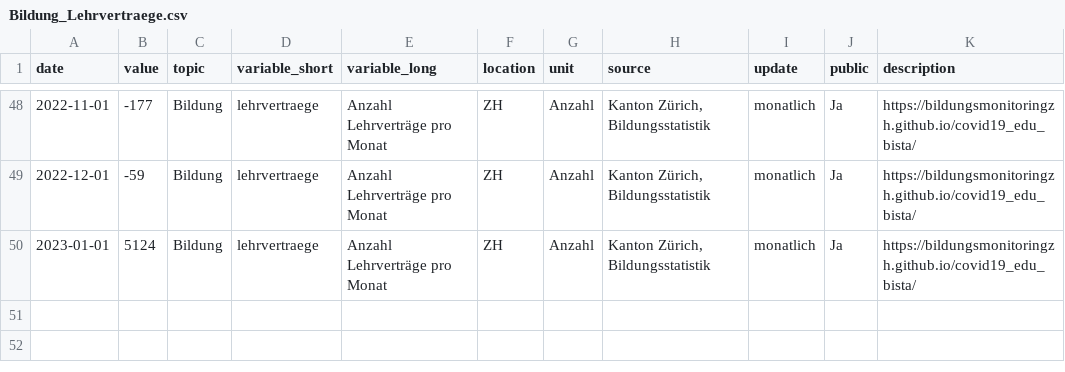
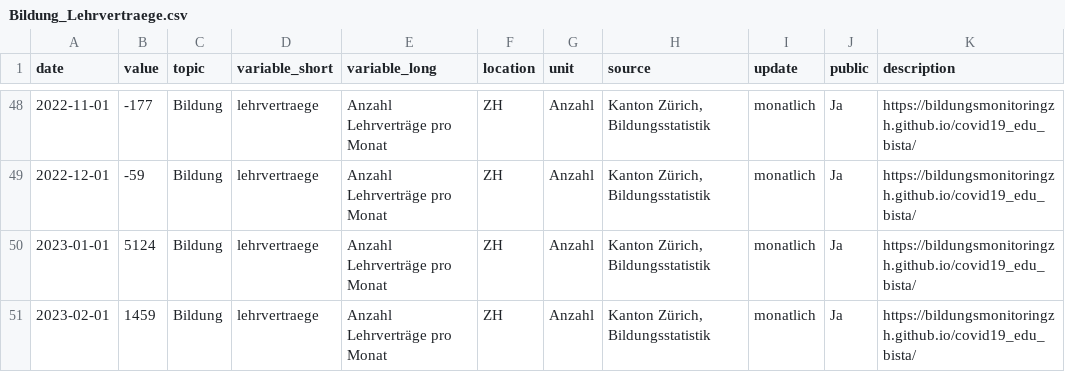
Before and after one commit to bildungsplanungZH/covid19_edu_bista, a CSV file: Bildung_Lehrvertraege.csv, drawn as a sheet; only a part is shown, gaps mark what is left out.

```diff
--- a/Bildung_Lehrvertraege.csv
+++ b/Bildung_Lehrvertraege.csv
@@ -50 +50,2 @@
 2023-01-01,5124,"Bildung","lehrvertraege","Anzahl Lehrverträge pro Monat","ZH","Anzahl","Kanton Zürich, Bildungsstatistik","monatlich","Ja","https://bildungsmonitoringzh.github.io/covid19_edu_bista/"
+2023-02-01,1459,"Bildung","lehrvertraege","Anzahl Lehrverträge pro Monat","ZH","Anzahl","Kanton Zürich, Bildungsstatistik","monatlich","Ja","https://bildungsmonitoringzh.github.io/covid19_edu_bista/"
```
Also changed, not shown: Bildung_Lehrstellen.csv, data/lena.csv, 2 other files.
